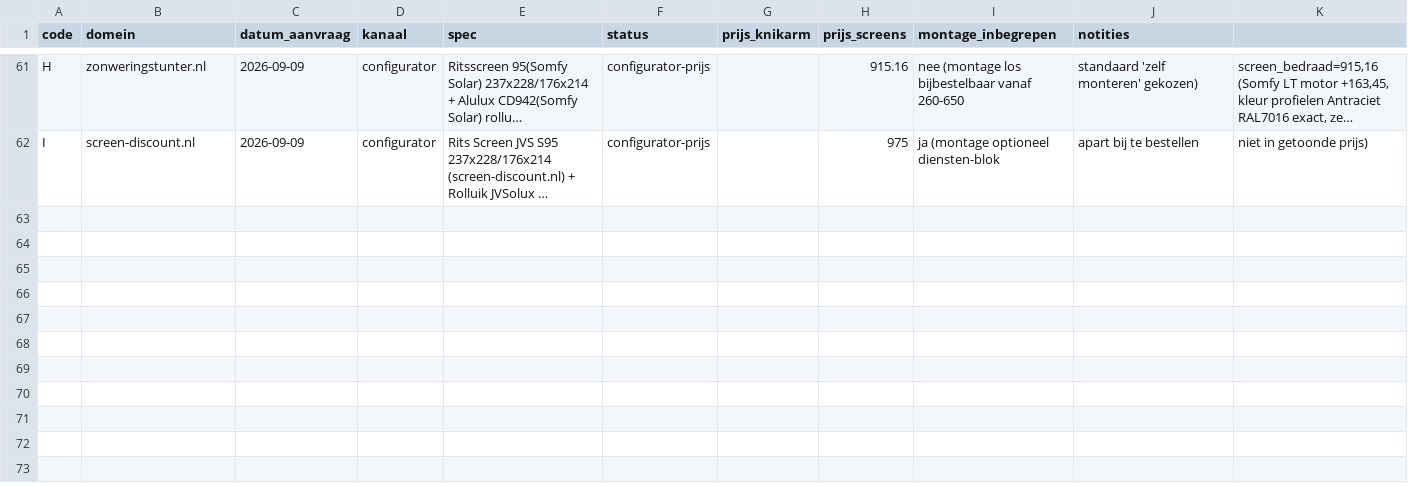
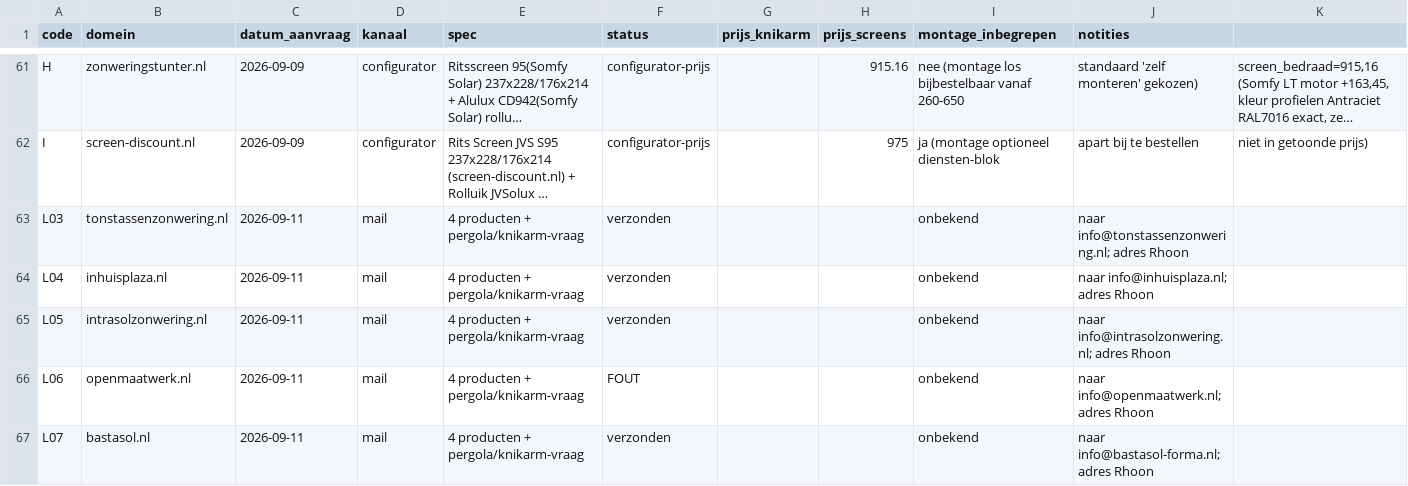
Before and after one commit to clawtje94/sonty-automation, a CSV file: data/prijsonderzoek/offertes.csv, drawn as a sheet; only a part is shown, gaps mark what is left out; long unchanged cells end in …; rows hold the shown columns only; the diff names each change by its address in the sheet, - before the commit and + after, or states it on an @@ line.

```diff
--- a/data/prijsonderzoek/offertes.csv
+++ b/data/prijsonderzoek/offertes.csv
+row 63: L03 | tonstassenzonwering.nl | 2026-09-11 | mail | 4 producten + pergola/knikarm-vraag | verzonden |  |  | onbekend | naar info@tonstassenzonwering.nl; adres Rhoon
+row 64: L04 | inhuisplaza.nl | 2026-09-11 | mail | 4 producten + pergola/knikarm-vraag | verzonden |  |  | onbekend | naar info@inhuisplaza.nl; adres Rhoon
+row 65: L05 | intrasolzonwering.nl | 2026-09-11 | mail | 4 producten + pergola/knikarm-vraag | verzonden |  |  | onbekend | naar info@intrasolzonwering.nl; adres Rhoon
+row 66: L06 | openmaatwerk.nl | 2026-09-11 | mail | 4 producten + pergola/knikarm-vraag | FOUT |  |  | onbekend | naar info@openmaatwerk.nl; adres Rhoon
+row 67: L07 | bastasol.nl | 2026-09-11 | mail | 4 producten + pergola/knikarm-vraag | verzonden |  |  | onbekend | naar info@bastasol-forma.nl; adres Rhoon
```
Also changed, not shown: 21 other files.
